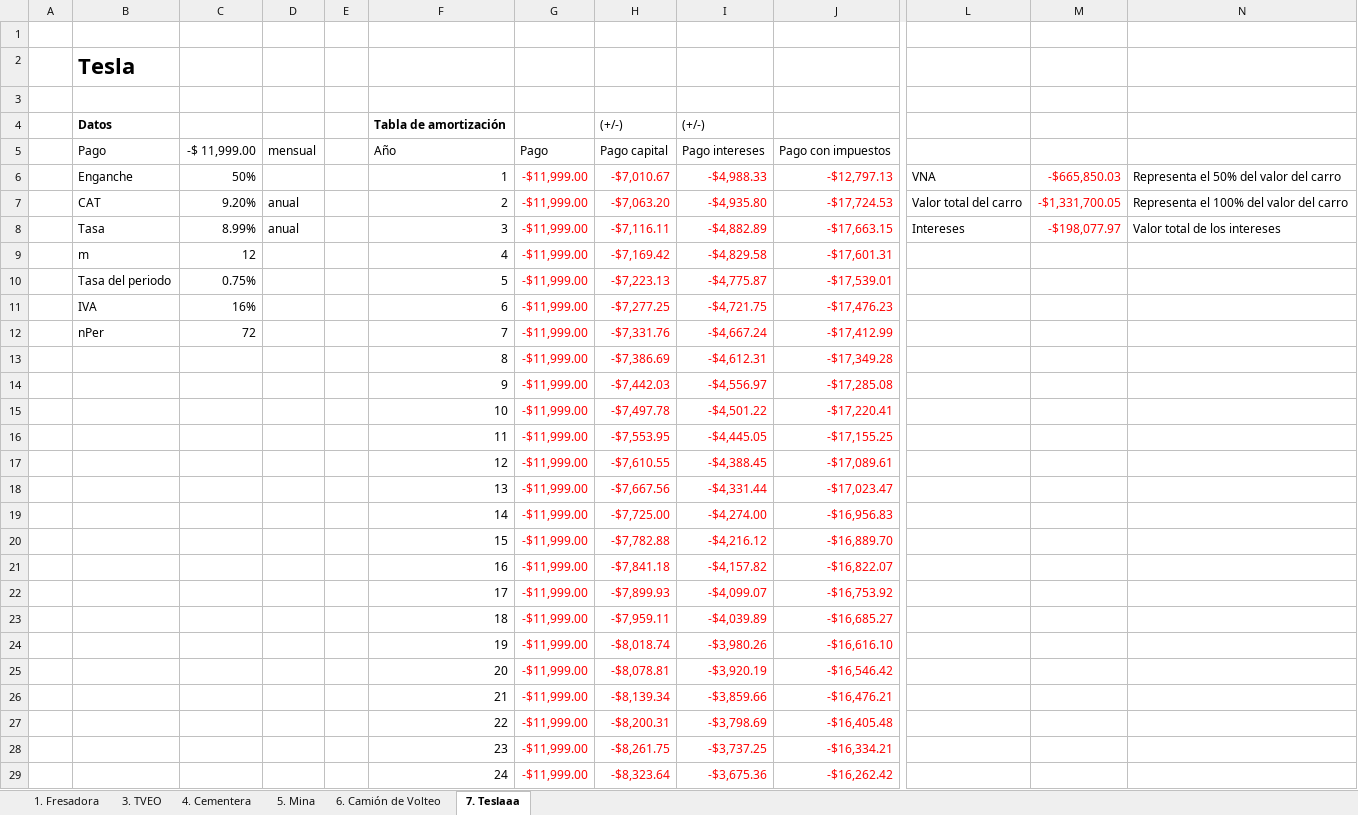
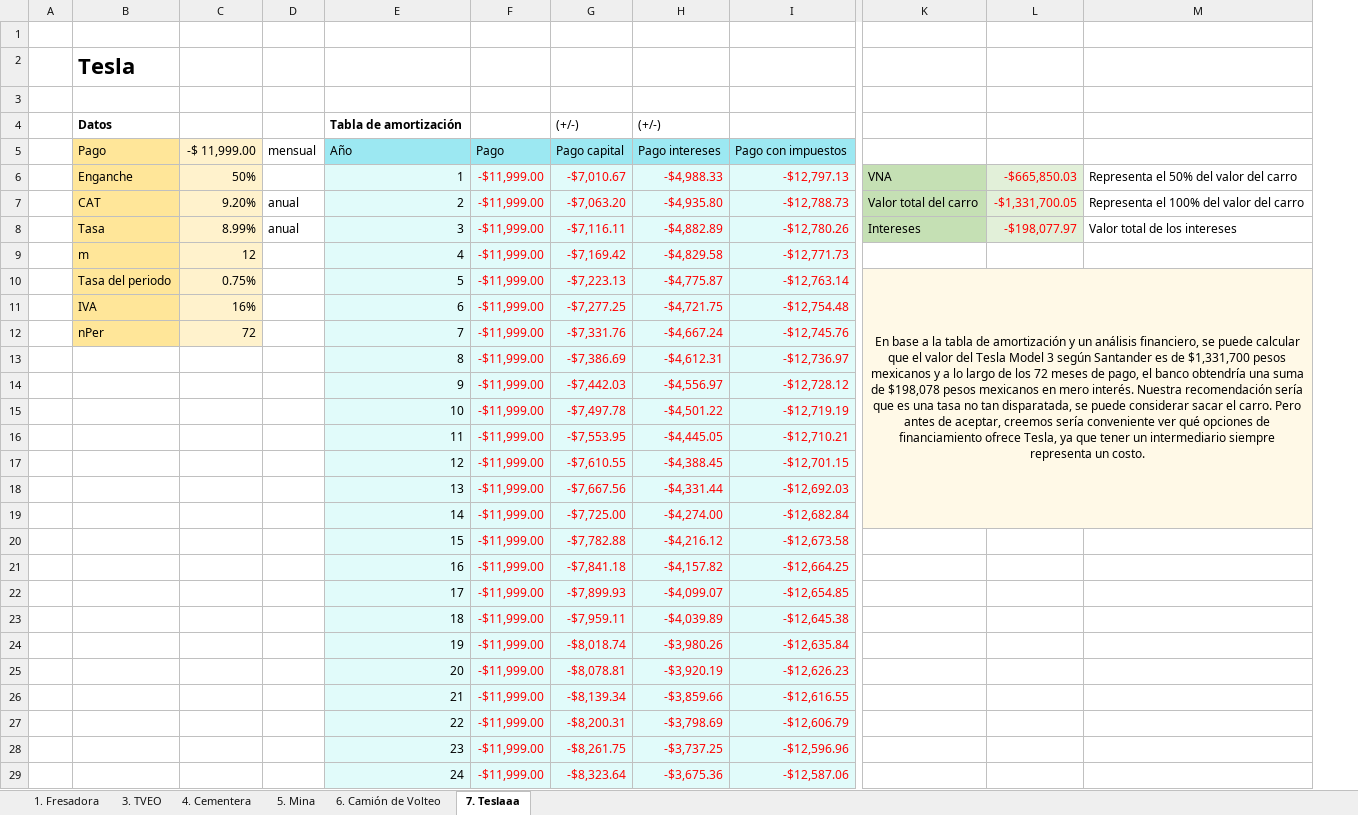
Before and after one commit to LuisR-jpg/Artificial-Intelligence---UP, an Excel workbook: Other/Seventh Semester/Proyectos de Inversion/Casos.xlsx, sheet 7. Teslaaa, drawn as a sheet; only a part is shown, gaps mark what is left out; values as stored, in another font and other column widths than the file's, no borders; removed rows and columns are numbered as before the commit, all else as after; the diff covers the shown part only; the diff names each change by its address in the sheet, - before the commit and + after, or states it on an @@ line.

```diff
--- a/Other/Seventh Semester/Proyectos de Inversion/Casos.xlsx (sheet 7. Teslaaa)
+++ b/Other/Seventh Semester/Proyectos de Inversion/Casos.xlsx (sheet 7. Teslaaa)
-column E, empty
-column J, rows 5-29: Pago con impuestos | -$12,797.13 | -$17,724.53 | -$17,663.15 | -$17,601.31 | -$17,539.01 | -$17,476.23 | -$17,412.99 | -$17,349.28 | -$17,285.08 | -$17,220.41 | -$17,155.25 | -$17,089.61 | -$17,023.47 | -$16,956.83 | -$16,889.70 | -$16,822.07 | -$16,753.92 | -$16,685.27 | -$16,616.10 | -$16,546.42 | -$16,476.21 | -$16,405.48 | -$16,334.21 | -$16,262.42
+column I, rows 5-29: Pago con impuestos | -$12,797.13 | -$12,788.73 | -$12,780.26 | -$12,771.73 | -$12,763.14 | -$12,754.48 | -$12,745.76 | -$12,736.97 | -$12,728.12 | -$12,719.19 | -$12,710.21 | -$12,701.15 | -$12,692.03 | -$12,682.84 | -$12,673.58 | -$12,664.25 | -$12,654.85 | -$12,645.38 | -$12,635.84 | -$12,626.23 | -$12,616.55 | -$12,606.79 | -$12,596.96 | -$12,587.06
-B5:B12 fill: none
+B5:B12 fill: #FFE699
-C5:C12 fill: none
+C5:C12 fill: #FFF2CC
-E5:H5 fill: none
+E5:H5 fill: #9CE8F2
-E6:H29 fill: none
+E6:H29 fill: #E1FBFA
-K6:K8 fill: none
+K6:K8 fill: #C5E0B4
-L6:L8 fill: none
+L6:L8 fill: #E2F0D9
-K10: (empty)
+K10: En base a la tabla de amortización y un análisis financiero, se puede calcular que el valor del Tesla Model 3 según Santander es de $1,331,700 pesos mexicanos y a lo largo de los 72 meses de pago, el banco obtendría una suma de $198,078 pesos mexicanos en mero interés. Nuestra recomendación sería que es una tasa no tan disparatada, se puede considerar sacar el carro. Pero antes de aceptar, creemos sería conveniente ver qué opciones de financiamiento ofrece Tesla, ya que tener un intermediario siempre representa un costo.
-K10:M19 fill: none
+K10:M19 fill: #FFF9E7
+K10:M19 merged
```
Also changed, not shown: cell formats elsewhere in this sheet, sheet 6. Camión de Volteo, sheet 4. Cementera, sheet 5. Mina, sheet 3. TVEO, sheet 1. Fresadora, formulas that keep their value, 8 other files.
